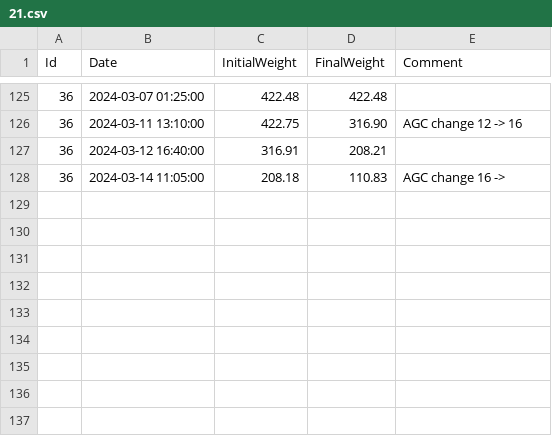
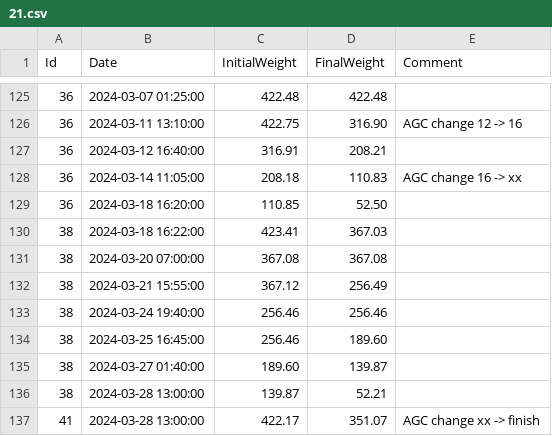
Before and after one commit to umg-minai/vct-or, a CSV file: raw-data/sevoflurane-consumption/21.csv, drawn as a sheet; only a part is shown, gaps mark what is left out.

Commit message:
feat: update consumption data

```diff
--- a/raw-data/sevoflurane-consumption/21.csv
+++ b/raw-data/sevoflurane-consumption/21.csv
@@ -127,2 +127,11 @@ Id,Date,InitialWeight,FinalWeight,Comment
 36,2024-03-12 16:40:00,316.91,208.21,
-36,2024-03-14 11:05:00,208.18,110.83,AGC change 16 ->
+36,2024-03-14 11:05:00,208.18,110.83,AGC change 16 -> xx
+36,2024-03-18 16:20:00,110.85,52.50,
+38,2024-03-18 16:22:00,423.41,367.03,
+38,2024-03-20 07:00:00,367.08,367.08,
+38,2024-03-21 15:55:00,367.12,256.49,
+38,2024-03-24 19:40:00,256.46,256.46,
+38,2024-03-25 16:45:00,256.46,189.60,
+38,2024-03-27 01:40:00,189.60,139.87,
+38,2024-03-28 13:00:00,139.87,52.21,
+41,2024-03-28 13:00:00,422.17,351.07,AGC change xx -> finish
```
Also changed, not shown: raw-data/sevoflurane-consumption/25.csv.
